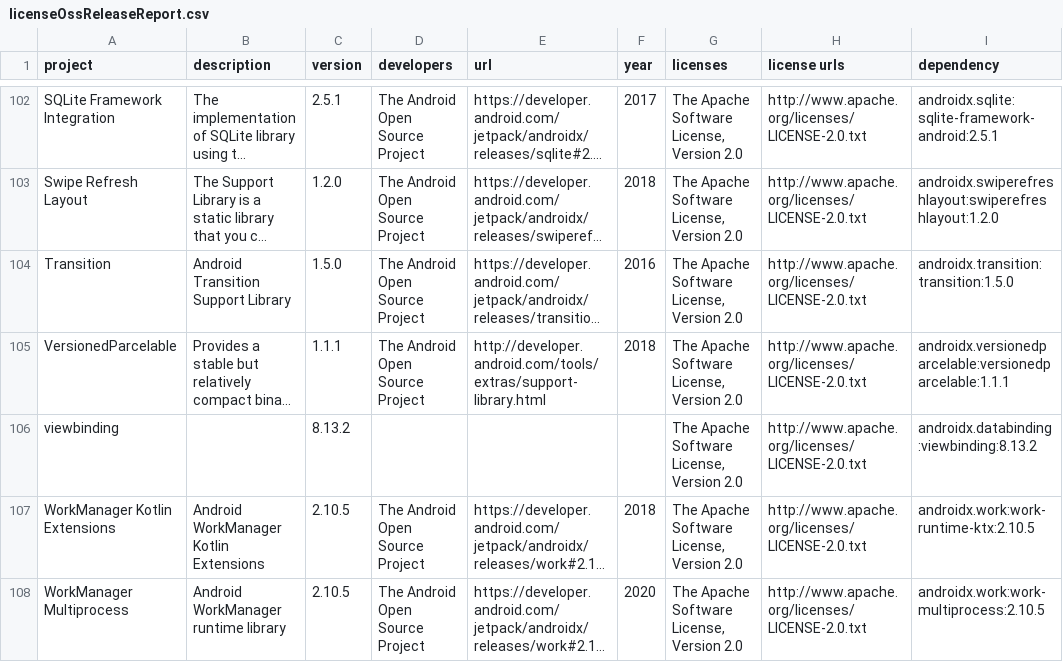
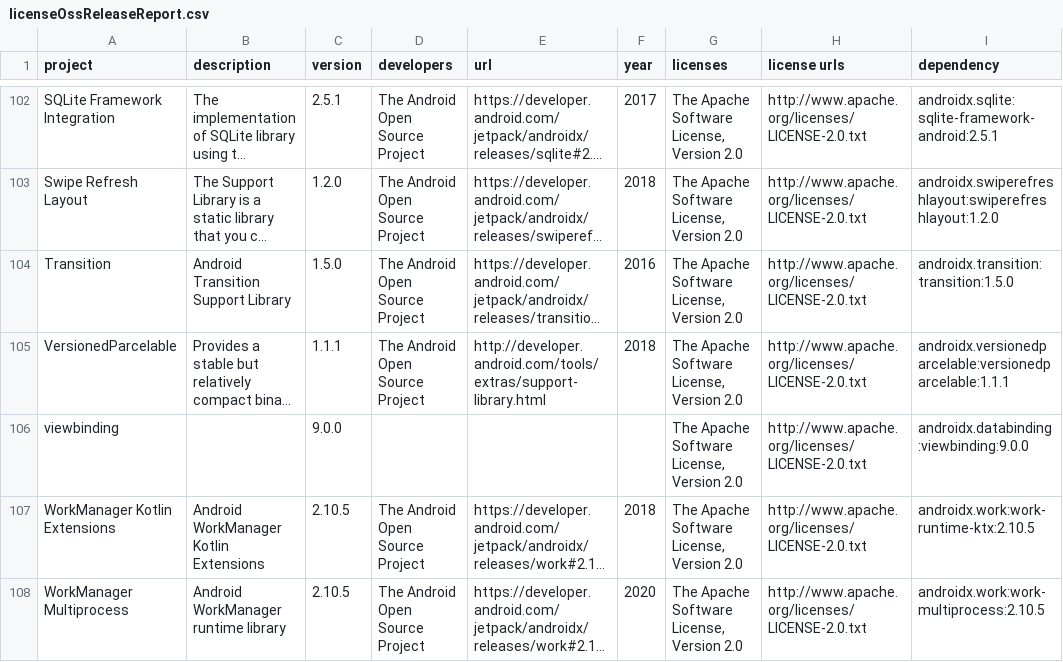
Before and after one commit to dyhkwong/Exclave, a CSV file: app/build/reports/licenses/licenseOssReleaseReport.csv, drawn as a sheet; only a part is shown, gaps mark what is left out; long unchanged cells end in …; the diff names each change by its address in the sheet, - before the commit and + after, or states it on an @@ line.

```diff
--- a/app/build/reports/licenses/licenseOssReleaseReport.csv
+++ b/app/build/reports/licenses/licenseOssReleaseReport.csv
-C106 (version): 8.13.2
+C106 (version): 9.0.0
-I106 (dependency): androidx.databinding:viewbinding:8.13.2
+I106 (dependency): androidx.databinding:viewbinding:9.0.0
```
Also changed, not shown: 2 other files.
